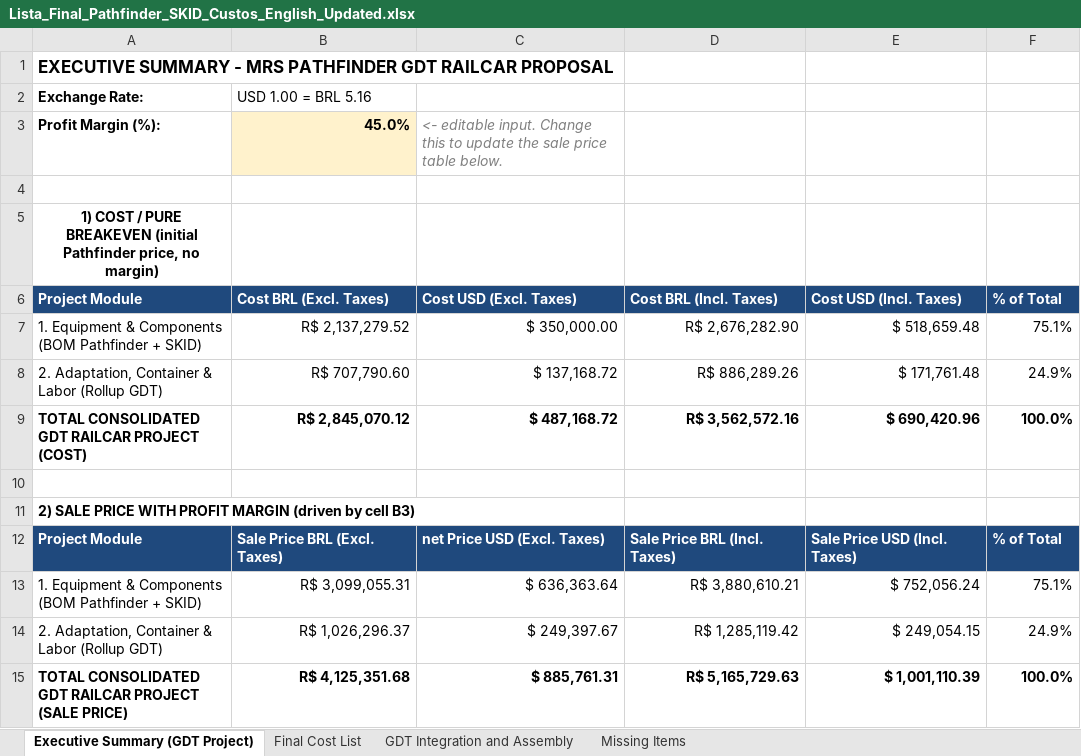
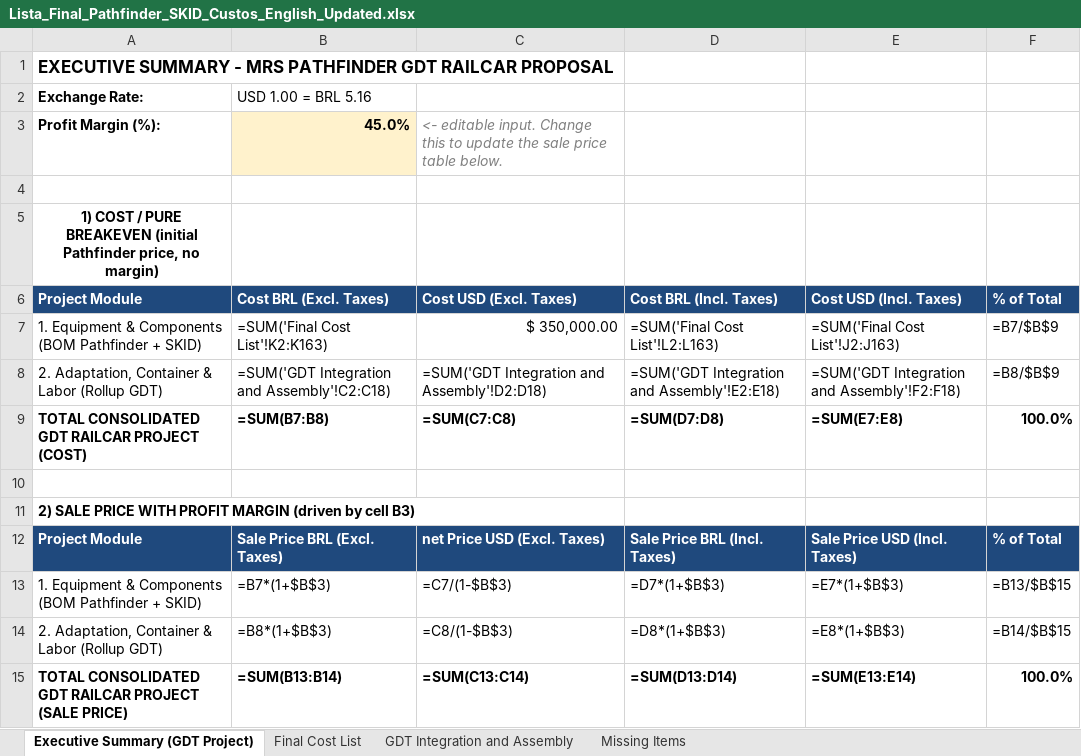
Before and after one commit to matheusazvoliveira-cmd/Preco_PAthfinder, an Excel workbook: Lista_Final_Pathfinder_SKID_Custos_English_Updated.xlsx, sheet Executive Summary (GDT Project), drawn as a sheet; values as stored, in another font and other column widths than the file's, no borders; formulas without a stored value are shown as written; removed rows and columns are numbered as before the commit, all else as after; the diff names each change by its address in the sheet, - before the commit and + after, or states it on an @@ line.

```diff
--- a/Lista_Final_Pathfinder_SKID_Custos_English_Updated.xlsx (sheet Executive Summary (GDT Project))
+++ b/Lista_Final_Pathfinder_SKID_Custos_English_Updated.xlsx (sheet Executive Summary (GDT Project))
-B7: R$ 2,137,279.52
+B7: =SUM('Final Cost List'!K2:K163)
-D7: R$ 2,676,282.90
+D7: =SUM('Final Cost List'!L2:L163)
-E7: $ 518,659.48
+E7: =SUM('Final Cost List'!J2:J163)
-F7: 75.1%
+F7: =B7/$B$9
-row 8: 2. Adaptation, Container & Labor (Rollup GDT) | R$ 707,790.60 | $ 137,168.72 | R$ 886,289.26 | $ 171,761.48 | 24.9%
+row 8: 2. Adaptation, Container & Labor (Rollup GDT) | =SUM('GDT Integration and Assembly'!C2:C18) | =SUM('GDT Integration and Assembly'!D2:D18) | =SUM('GDT Integration and Assembly'!E2:E18) | =SUM('GDT Integration and Assembly'!F2:F18) | =B8/$B$9
-B9: R$ 2,845,070.12
+B9: =SUM(B7:B8)
-C9: $ 487,168.72
+C9: =SUM(C7:C8)
-D9: R$ 3,562,572.16
+D9: =SUM(D7:D8)
-E9: $ 690,420.96
+E9: =SUM(E7:E8)
-row 13: 1. Equipment & Components (BOM Pathfinder + SKID) | R$ 3,099,055.31 | $ 636,363.64 | R$ 3,880,610.21 | $ 752,056.24 | 75.1%
-row 14: 2. Adaptation, Container & Labor (Rollup GDT) | R$ 1,026,296.37 | $ 249,397.67 | R$ 1,285,119.42 | $ 249,054.15 | 24.9%
+row 13: 1. Equipment & Components (BOM Pathfinder + SKID) | =B7*(1+$B$3) | =C7/(1-$B$3) | =D7*(1+$B$3) | =E7*(1+$B$3) | =B13/$B$15
+row 14: 2. Adaptation, Container & Labor (Rollup GDT) | =B8*(1+$B$3) | =C8/(1-$B$3) | =D8*(1+$B$3) | =E8*(1+$B$3) | =B14/$B$15
-B15: R$ 4,125,351.68
+B15: =SUM(B13:B14)
-C15: $ 885,761.31
+C15: =SUM(C13:C14)
-D15: R$ 5,165,729.63
+D15: =SUM(D13:D14)
-E15: $ 1,001,110.39
+E15: =SUM(E13:E14)
```
Also changed, not shown: sheet Final Cost List.
